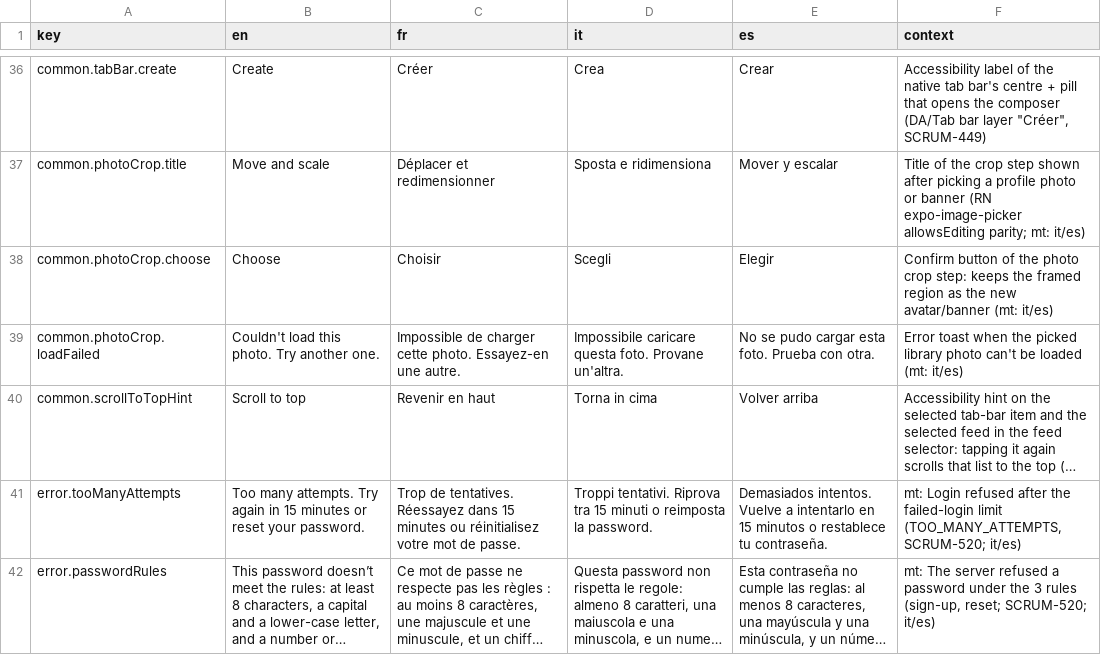
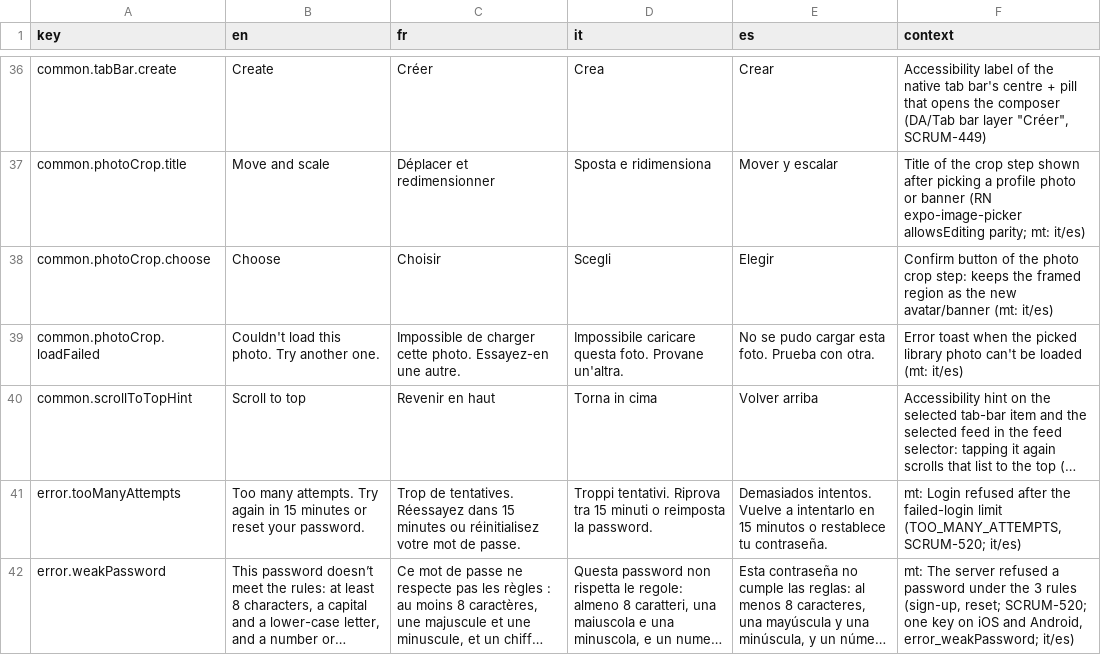
Before and after one commit to RepublikeIO/republike-tech, a CSV file: native/i18n/common.csv, drawn as a sheet; only a part is shown, gaps mark what is left out; long unchanged cells end in …; the diff names each change by its address in the sheet, - before the commit and + after, or states it on an @@ line.

```diff
--- a/native/i18n/common.csv
+++ b/native/i18n/common.csv
-A42 (key): error.passwordRules
+A42 (key): error.weakPassword
-F42 (context): …reset; SCRUM-520; it/es)
+F42 (context): …reset; SCRUM-520; one key on iOS and Android, error_weakPassword; it/es)
```
Also changed, not shown: native/i18n/paywall.csv.
